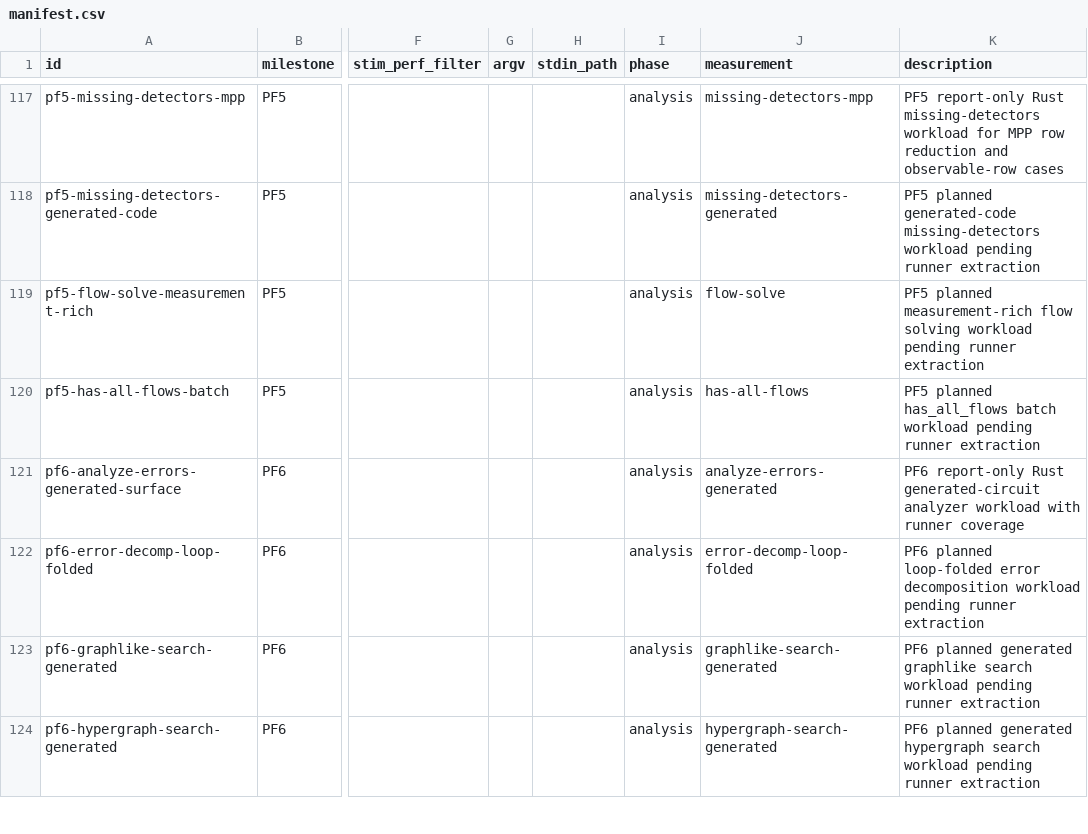
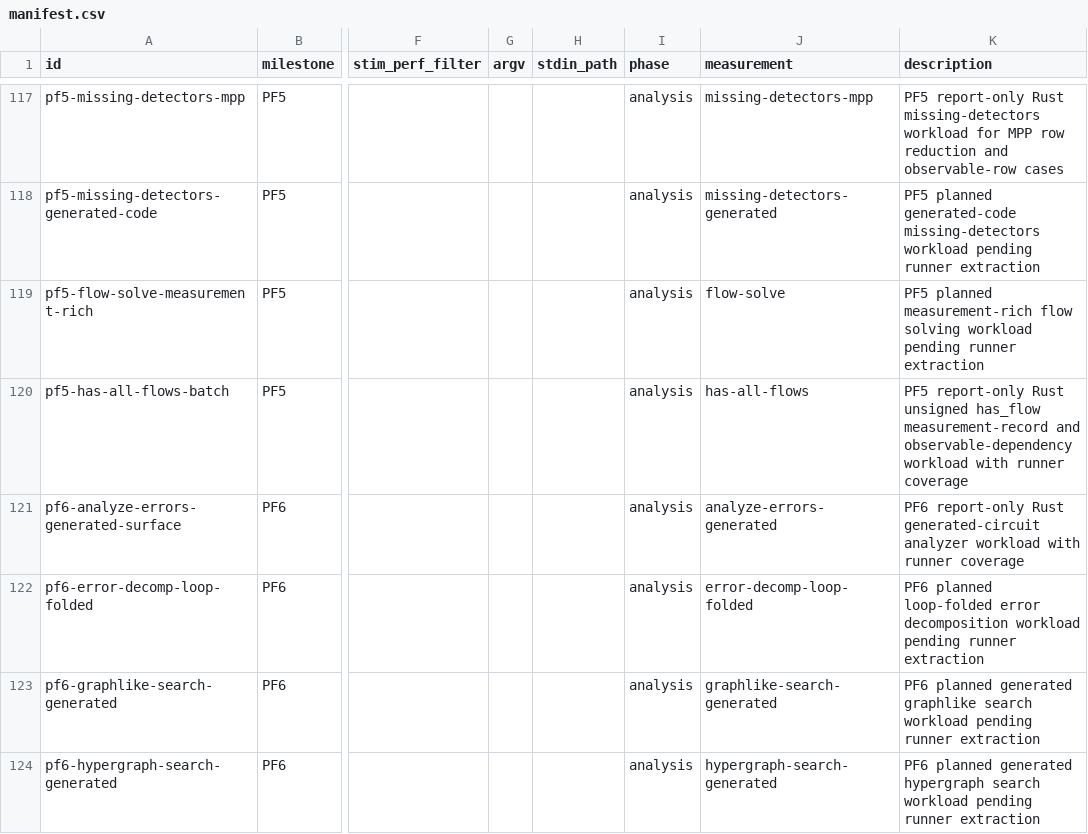
Before and after one commit to ifsheldon/Stab, a CSV file: benchmarks/manifest.csv, drawn as a sheet; only a part is shown, gaps mark what is left out; the diff names each change by its address in the sheet, - before the commit and + after, or states it on an @@ line.

Commit message:
feat(core): check unsigned flow dependencies
Promote the PF5 unsigned has_flow subset for measurement-record and observable dependencies by using sparse reverse tracking to compare final expressions against initial Pauli regions.

Add pinned-Stim-derived Rust tests, oracle metadata, a report-only benchmark runner, and synchronized roadmap/checklist docs while leaving measurement-rich flow generators, solve-for-measurements, transform integration, and Python ergonomics open.

Verification: cargo test -p stab-core --test circuit_flows --quiet; cargo test -p stab-core sparse_rev_frame_tracker --quiet; cargo test -p stab-bench pf5_detector_utility_benchmark_rows_have_stab_compare_runners --quiet; cargo test -p stab-bench --quiet; cargo test -p stab-oracle fixtures --quiet; just oracle::run --milestone PF5; just bench::smoke; cargo fmt --all --check; cargo clippy -p stab-core -p stab-bench -p stab-oracle --all-targets -- -D warnings; just maintenance::pre-commit

```diff
--- a/benchmarks/manifest.csv
+++ b/benchmarks/manifest.csv
-K120 (description): PF5 planned has_all_flows batch workload pending runner extraction
+K120 (description): PF5 report-only Rust unsigned has_flow measurement-record and observable-dependency workload with runner coverage
```
Also changed, not shown: 11 other files.
